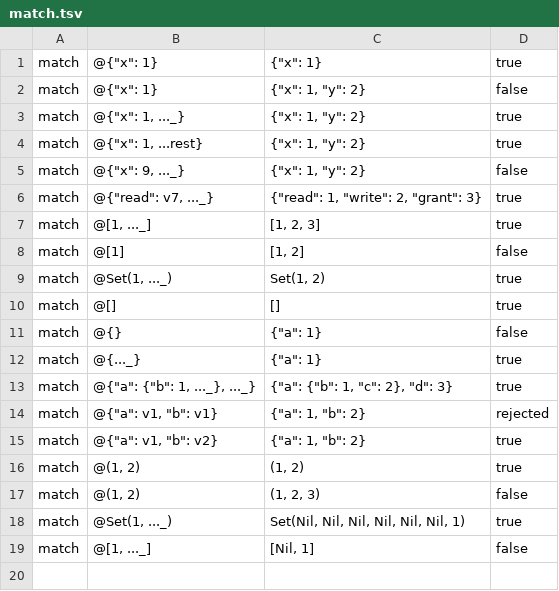
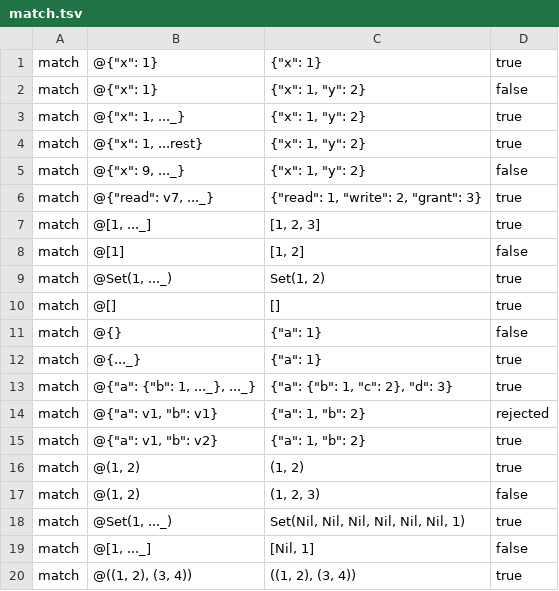
Before and after one commit to rchain-community/rchain-rust, a TSV file: spec/conformance/match.tsv, drawn as a sheet; the diff names each change by its address in the sheet, - before the commit and + after, or states it on an @@ line.

```diff
--- a/spec/conformance/match.tsv
+++ b/spec/conformance/match.tsv
+row 20: match | @((1, 2), (3, 4)) | ((1, 2), (3, 4)) | true
```
Also changed, not shown: spec/laws.tsv, 7 other files.
